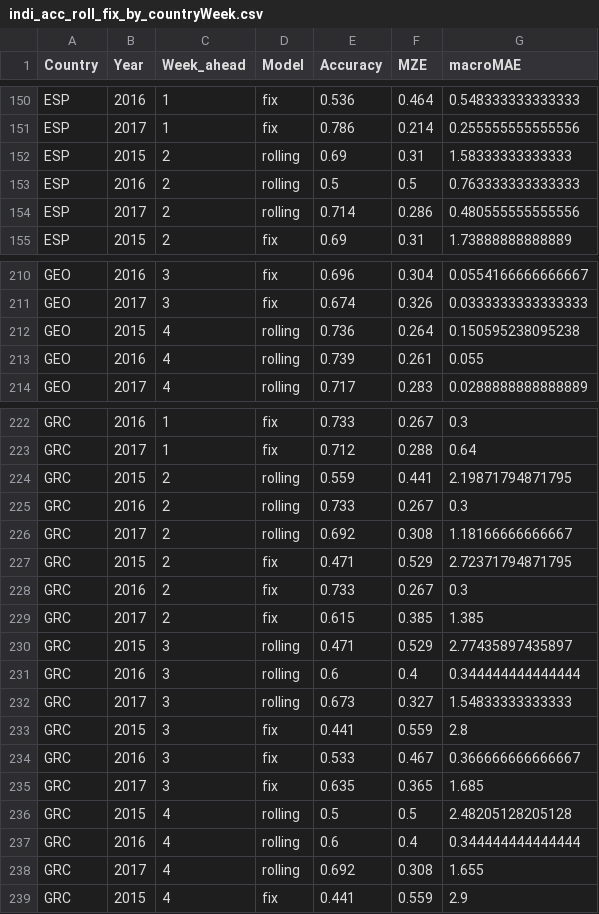
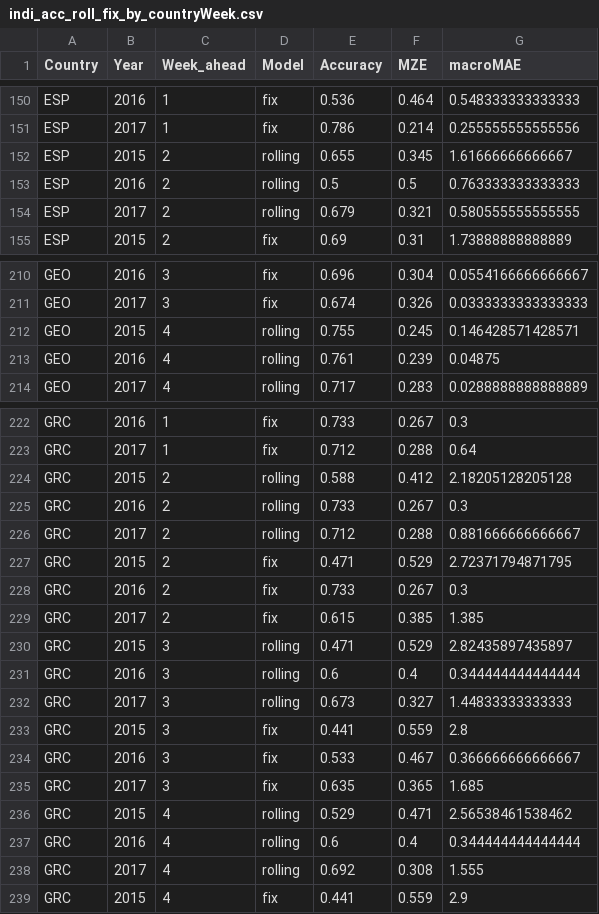
Before and after one commit to VVVVivi/iiag, a CSV file: forecasting_vivi/saved_objects/indi_acc_roll_fix_by_countryWeek.csv, drawn as a sheet; only a part is shown, gaps mark what is left out; the diff covers the shown part only.

```diff
--- a/forecasting_vivi/saved_objects/indi_acc_roll_fix_by_countryWeek.csv
+++ b/forecasting_vivi/saved_objects/indi_acc_roll_fix_by_countryWeek.csv
@@ -151,5 +151,5 @@
 "ESP",2017,1,"fix",0.786,0.214,0.255555555555556
-"ESP",2015,2,"rolling",0.69,0.31,1.58333333333333
+"ESP",2015,2,"rolling",0.655,0.345,1.61666666666667
 "ESP",2016,2,"rolling",0.5,0.5,0.763333333333333
-"ESP",2017,2,"rolling",0.714,0.286,0.480555555555556
+"ESP",2017,2,"rolling",0.679,0.321,0.580555555555555
 "ESP",2015,2,"fix",0.69,0.31,1.73888888888889
@@ -211,4 +211,4 @@
 "GEO",2017,3,"fix",0.674,0.326,0.0333333333333333
-"GEO",2015,4,"rolling",0.736,0.264,0.150595238095238
-"GEO",2016,4,"rolling",0.739,0.261,0.055
+"GEO",2015,4,"rolling",0.755,0.245,0.146428571428571
+"GEO",2016,4,"rolling",0.761,0.239,0.04875
 "GEO",2017,4,"rolling",0.717,0.283,0.0288888888888889
@@ -223,5 +223,5 @@
 "GRC",2017,1,"fix",0.712,0.288,0.64
-"GRC",2015,2,"rolling",0.559,0.441,2.19871794871795
+"GRC",2015,2,"rolling",0.588,0.412,2.18205128205128
 "GRC",2016,2,"rolling",0.733,0.267,0.3
-"GRC",2017,2,"rolling",0.692,0.308,1.18166666666667
+"GRC",2017,2,"rolling",0.712,0.288,0.881666666666667
 "GRC",2015,2,"fix",0.471,0.529,2.72371794871795
@@ -229,5 +229,5 @@
 "GRC",2017,2,"fix",0.615,0.385,1.385
-"GRC",2015,3,"rolling",0.471,0.529,2.77435897435897
+"GRC",2015,3,"rolling",0.471,0.529,2.82435897435897
 "GRC",2016,3,"rolling",0.6,0.4,0.344444444444444
-"GRC",2017,3,"rolling",0.673,0.327,1.54833333333333
+"GRC",2017,3,"rolling",0.673,0.327,1.44833333333333
 "GRC",2015,3,"fix",0.441,0.559,2.8
@@ -235,5 +235,5 @@
 "GRC",2017,3,"fix",0.635,0.365,1.685
-"GRC",2015,4,"rolling",0.5,0.5,2.48205128205128
+"GRC",2015,4,"rolling",0.529,0.471,2.56538461538462
 "GRC",2016,4,"rolling",0.6,0.4,0.344444444444444
-"GRC",2017,4,"rolling",0.692,0.308,1.655
+"GRC",2017,4,"rolling",0.692,0.308,1.555
 "GRC",2015,4,"fix",0.441,0.559,2.9
```
Also changed, not shown: 99 edited cells elsewhere in this file, forecasting_vivi/saved_objects/acc_roll_fix_byYears.csv, forecasting_vivi/saved_objects/indi_acc_roll_fix.csv, 33 other files.
